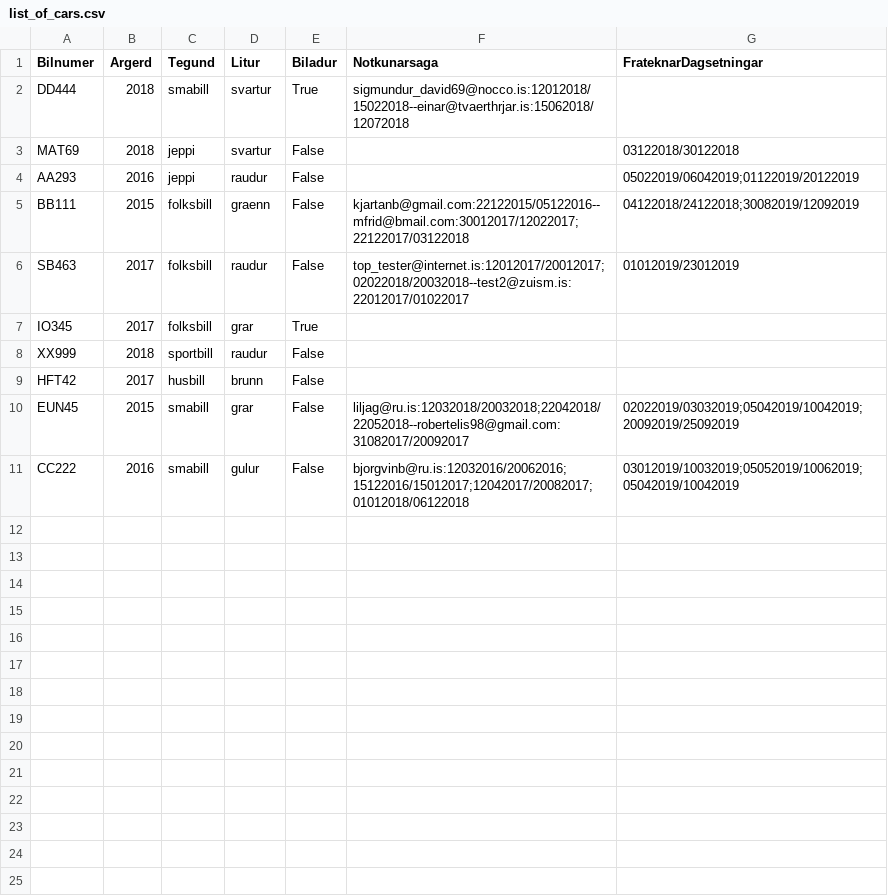
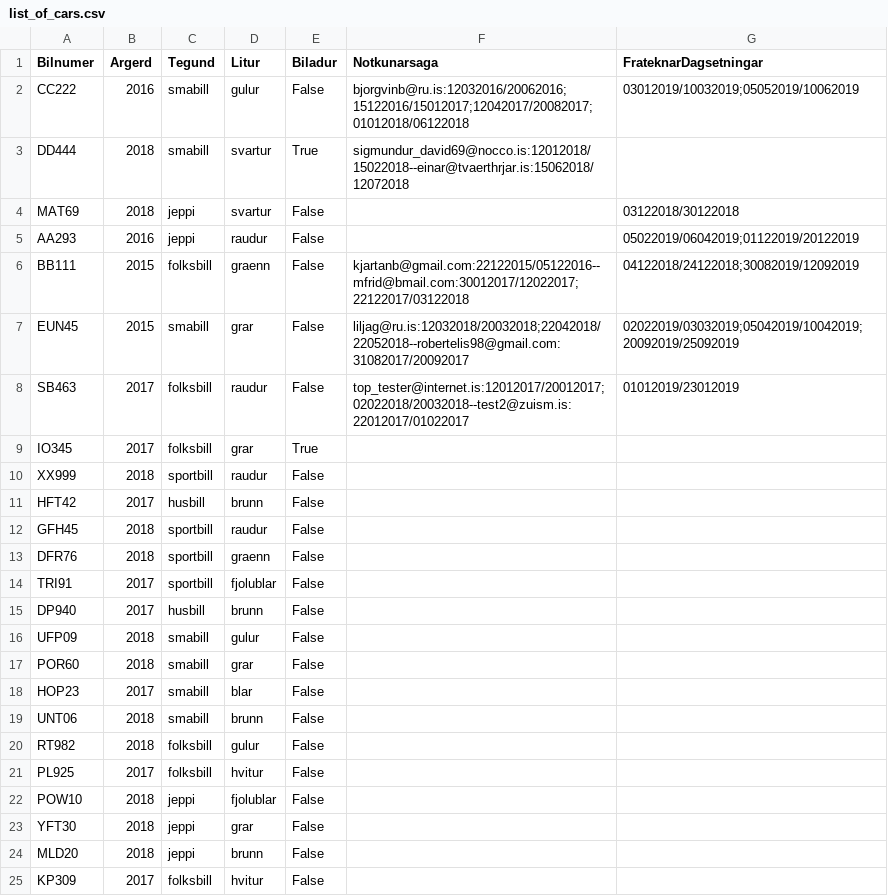
Before and after one commit to Lobos98/Lokaverkefni18, a CSV file: Data/list_of_cars.csv, drawn as a sheet.

```diff
--- a/Data/list_of_cars.csv
+++ b/Data/list_of_cars.csv
@@ -1,2 +1,3 @@
 Bilnumer,Argerd,Tegund,Litur,Biladur,Notkunarsaga,FrateknarDagsetningar
+CC222,2016,smabill,gulur,False,bjorgvinb@ru.is:12032016/20062016;15122016/15012017;12042017/20082017;01012018/06122018,03012019/10032019;05052019/10062019
 DD444,2018,smabill,svartur,True,sigmundur_david69@nocco.is:12012018/15022018--einar@tvaerthrjar.is:15062018/12072018,
@@ -5,2 +6,3 @@ AA293,2016,jeppi,raudur,False,,05022019/06042019;01122019/20122019
 BB111,2015,folksbill,graenn,False,kjartanb@gmail.com:22122015/05122016--mfrid@bmail.com:30012017/12022017;22122017/03122018,04122018/24122018;30082019/12092019
+EUN45,2015,smabill,grar,False,liljag@ru.is:12032018/20032018;22042018/22052018--robertelis98@gmail.com:31082017/20092017,02022019/03032019;05042019/10042019;20092019/25092019
 SB463,2017,folksbill,raudur,False,top_tester@internet.is:12012017/20012017;02022018/20032018--test2@zuism.is:22012017/01022017,01012019/23012019
@@ -9,3 +11,15 @@ XX999,2018,sportbill,raudur,False,,
 HFT42,2017,husbill,brunn,False,,
-EUN45,2015,smabill,grar,False,liljag@ru.is:12032018/20032018;22042018/22052018--robertelis98@gmail.com:31082017/20092017,02022019/03032019;05042019/10042019;20092019/25092019
-CC222,2016,smabill,gulur,False,bjorgvinb@ru.is:12032016/20062016;15122016/15012017;12042017/20082017;01012018/06122018,03012019/10032019;05052019/10062019;05042019/10042019
+GFH45,2018,sportbill,raudur,False,,
+DFR76,2018,sportbill,graenn,False,,
+TRI91,2017,sportbill,fjolublar,False,,
+DP940,2017,husbill,brunn,False,,
+UFP09,2018,smabill,gulur,False,,
+POR60,2018,smabill,grar,False,,
+HOP23,2017,smabill,blar,False,,
+UNT06,2018,smabill,brunn,False,,
+RT982,2018,folksbill,gulur,False,,
+PL925,2017,folksbill,hvitur,False,,
+POW10,2018,jeppi,fjolublar,False,,
+YFT30,2018,jeppi,grar,False,,
+MLD20,2018,jeppi,brunn,False,,
+KP309,2017,folksbill,hvitur,False,,
```
Also changed, not shown: 1 other file.
